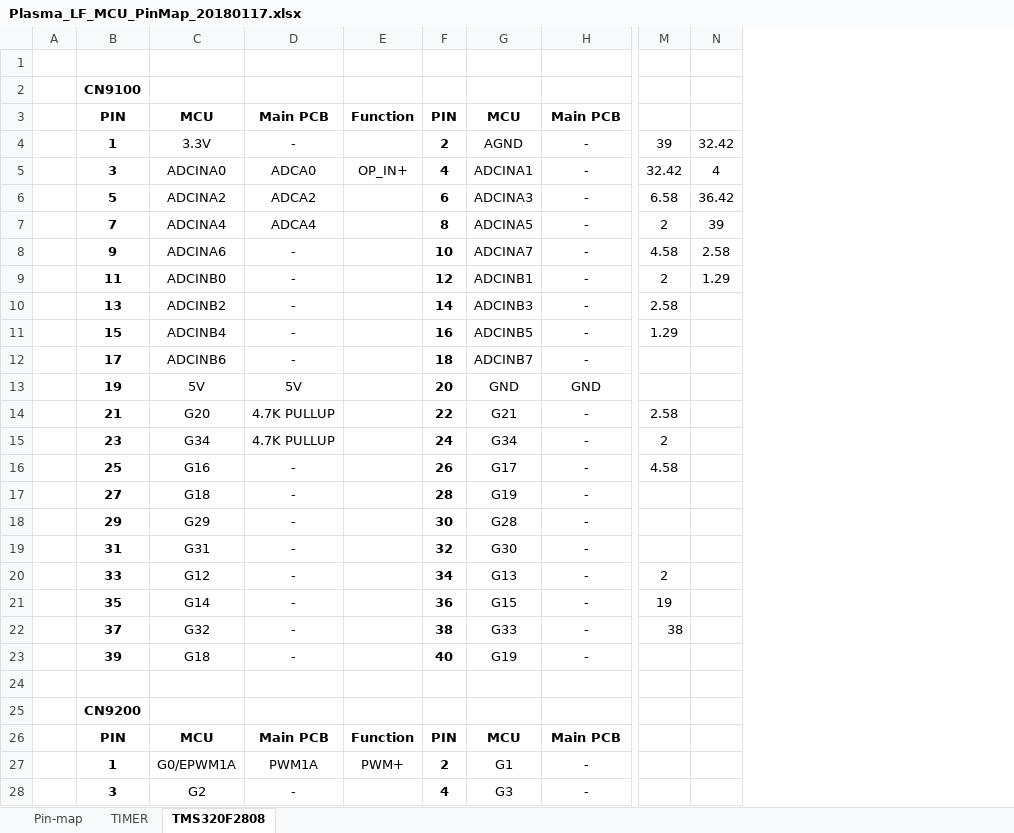
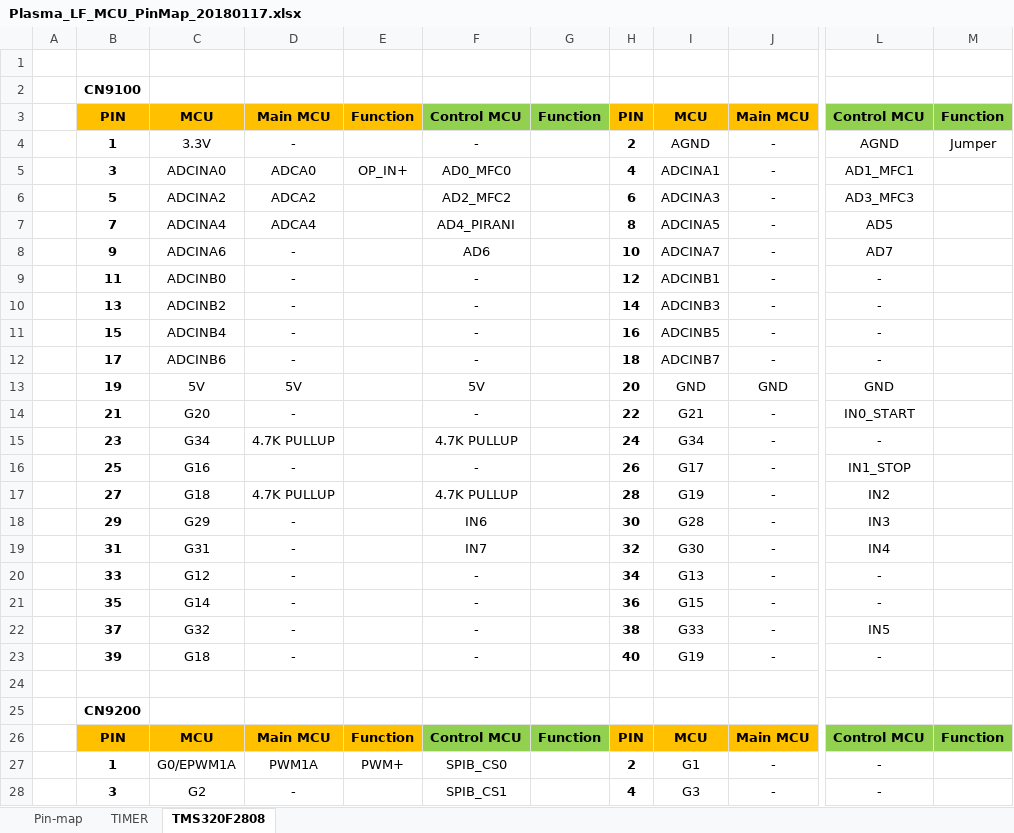
Before and after one commit to ArvidJoung/Plasma_LF, an Excel workbook: 1_LF_Generator_MCU/Plasma_LF_MCU_PinMap_20180117.xlsx, sheet TMS320F2808, drawn as a sheet; only a part is shown, gaps mark what is left out; values as stored, in another font and other column widths than the file's, no borders; removed rows and columns are numbered as before the commit, all else as after; the diff covers the shown part only; the diff names each change by its address in the sheet, - before the commit and + after, or states it on an @@ line.

Commit message:
[GEN MCU] Control MCU pin-map 추가

```diff
--- a/1_LF_Generator_MCU/Plasma_LF_MCU_PinMap_20180117.xlsx (sheet TMS320F2808)
+++ b/1_LF_Generator_MCU/Plasma_LF_MCU_PinMap_20180117.xlsx (sheet TMS320F2808)
+column F, rows 3-28: Control MCU | - | AD0_MFC0 | AD2_MFC2 | AD4_PIRANI | AD6 | - | - | - | - | 5V | - | 4.7K PULLUP | - | 4.7K PULLUP | IN6 | IN7 | - | - | - | - |  |  | Control MCU | SPIB_CS0 | SPIB_CS1
+column G, rows 3-26: Function |  |  |  |  |  |  |  |  |  |  |  |  |  |  |  |  |  |  |  |  |  |  | Function
-column M, rows 4-22: 39 | 32.42 | 6.58 | 2 | 4.58 | 2 | 2.58 | 1.29 |  |  | 2.58 | 2 | 4.58 |  |  |  | 2 | 19 | 38
-column N, rows 4-9: 32.42 | 4 | 36.42 | 39 | 2.58 | 1.29
+column L, rows 3-28: Control MCU | AGND | AD1_MFC1 | AD3_MFC3 | AD5 | AD7 | - | - | - | - | GND | IN0_START | - | IN1_STOP | IN2 | IN3 | IN4 | - | - | IN5 | - |  |  | Control MCU | - | -
+column M, rows 3-26: Function | Jumper |  |  |  |  |  |  |  |  |  |  |  |  |  |  |  |  |  |  |  |  |  | Function
-B3:E3 fill: none
+B3:E3 fill: #FFC000
-D3: Main PCB
+D3: Main MCU
-H3:J3 fill: none
+H3:J3 fill: #FFC000
-J3: Main PCB
+J3: Main MCU
-D14: 4.7K PULLUP
+D14: -
-D17: -
+D17: 4.7K PULLUP
-B26:E26 fill: none
+B26:E26 fill: #FFC000
-D26: Main PCB
+D26: Main MCU
-H26:J26 fill: none
+H26:J26 fill: #FFC000
-J26: Main PCB
+J26: Main MCU
```
Also changed, not shown: 3 removed columns and cell formats elsewhere in this sheet.
